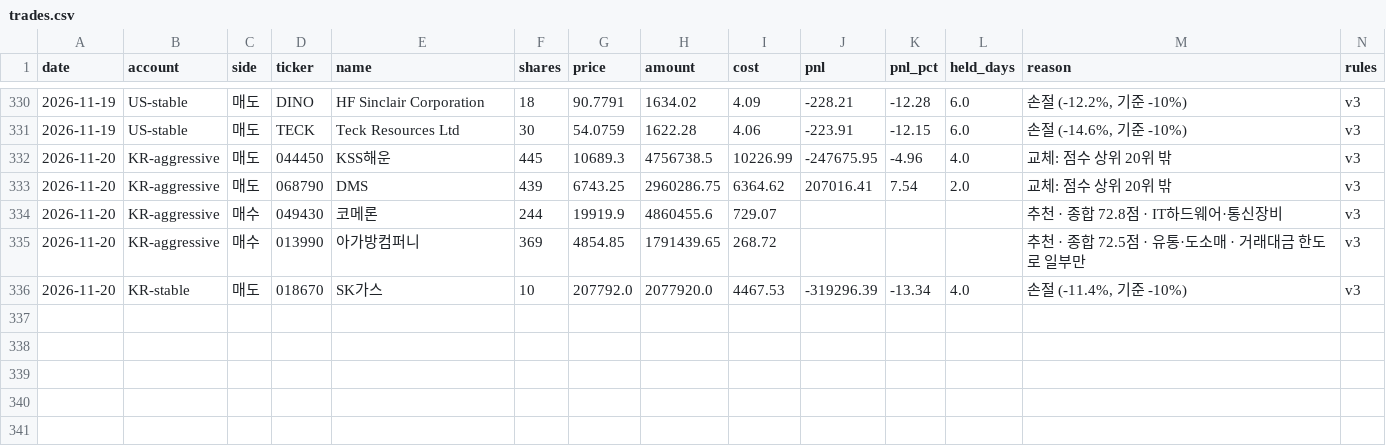
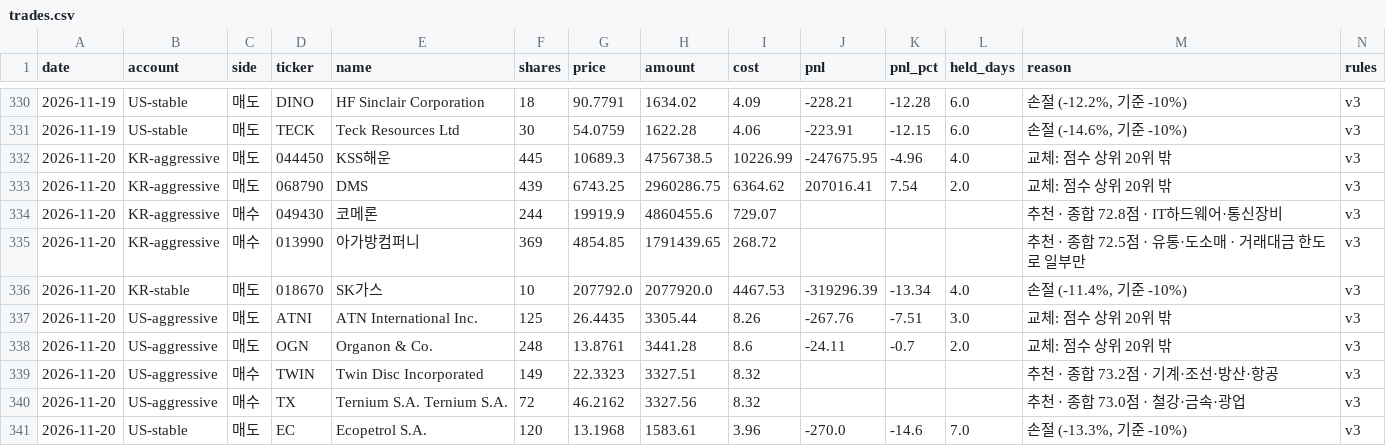
Before and after one commit to elvin2698-source/stock-analyzer, a CSV file: paper/trades.csv, drawn as a sheet; only a part is shown, gaps mark what is left out.

```diff
--- a/paper/trades.csv
+++ b/paper/trades.csv
@@ -336 +336,6 @@ date,account,side,ticker,name,shares,price,amount,cost,pnl,pnl_pct,held_days,rea
 2026-11-20,KR-stable,매도,018670,SK가스,10,207792.0,2077920.0,4467.53,-319296.39,-13.34,4.0,"손절 (-11.4%, 기준 -10%)",v3
+2026-11-20,US-aggressive,매도,ATNI,ATN International Inc.,125,26.4435,3305.44,8.26,-267.76,-7.51,3.0,교체: 점수 상위 20위 밖,v3
+2026-11-20,US-aggressive,매도,OGN,Organon & Co.,248,13.8761,3441.28,8.6,-24.11,-0.7,2.0,교체: 점수 상위 20위 밖,v3
+2026-11-20,US-aggressive,매수,TWIN,Twin Disc Incorporated,149,22.3323,3327.51,8.32,,,,추천 · 종합 73.2점 · 기계·조선·방산·항공,v3
+2026-11-20,US-aggressive,매수,TX,Ternium S.A. Ternium S.A.,72,46.2162,3327.56,8.32,,,,추천 · 종합 73.0점 · 철강·금속·광업,v3
+2026-11-20,US-stable,매도,EC,Ecopetrol S.A.,120,13.1968,1583.61,3.96,-270.0,-14.6,7.0,"손절 (-13.3%, 기준 -10%)",v3
```
Also changed, not shown: data/companies_kr.csv, data/companies_us.csv, 16 other files.
